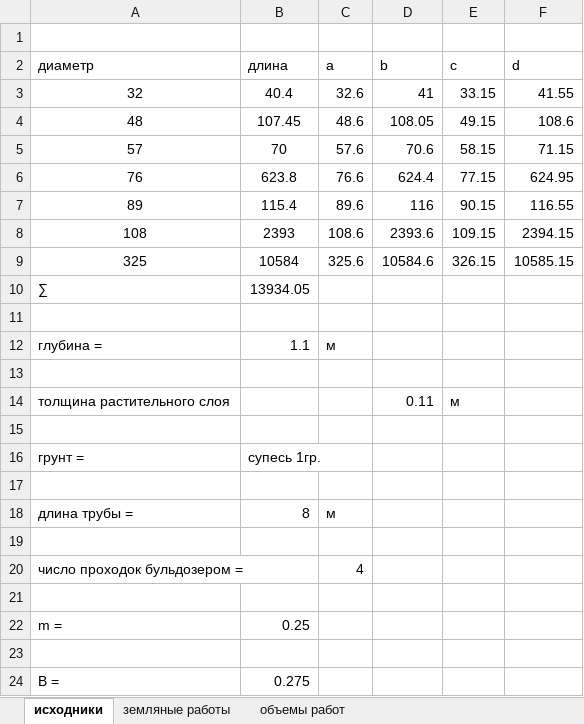
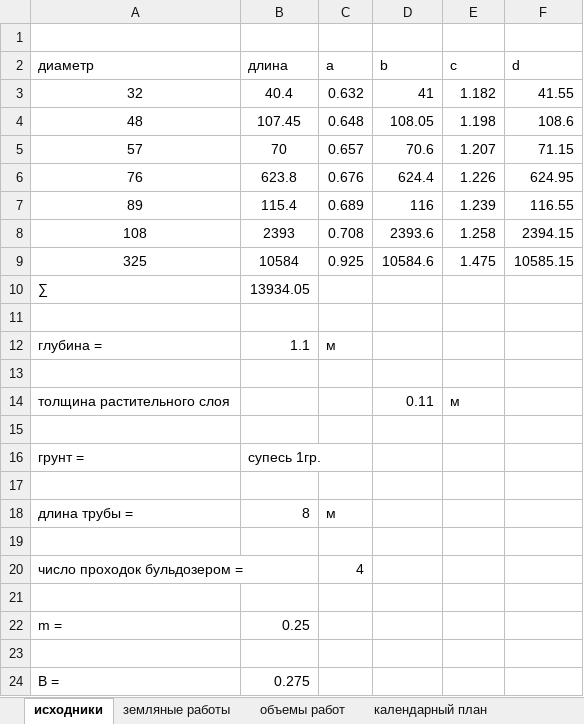
Before and after one commit to vetrogon-sys/ASK_Diplom, an Excel workbook: BaMWPart/documentation/calculation/worksVolumes.xlsx, sheet исходники, drawn as a sheet; values as stored, in another font and other column widths than the file's, no borders; the diff names each change by its address in the sheet, - before the commit and + after, or states it on an @@ line.

```diff
--- a/BaMWPart/documentation/calculation/worksVolumes.xlsx (sheet исходники)
+++ b/BaMWPart/documentation/calculation/worksVolumes.xlsx (sheet исходники)
+sheet tab: календарный план
-C3 (a): 32.6
+C3 (a): 0.632
-E3 (c): 33.15
+E3 (c): 1.182
-C4 (a): 48.6
+C4 (a): 0.648
-E4 (c): 49.15
+E4 (c): 1.198
-C5 (a): 57.6
+C5 (a): 0.657
-E5 (c): 58.15
+E5 (c): 1.207
-C6 (a): 76.6
+C6 (a): 0.676
-E6 (c): 77.15
+E6 (c): 1.226
-C7 (a): 89.6
+C7 (a): 0.689
-E7 (c): 90.15
+E7 (c): 1.239
-C8 (a): 108.6
+C8 (a): 0.708
-E8 (c): 109.15
+E8 (c): 1.258
-C9 (a): 325.6
+C9 (a): 0.925
-E9 (c): 326.15
+E9 (c): 1.475
```
Also changed, not shown: sheet объемы работ, sheet земляные работы, formulas that keep their value.
